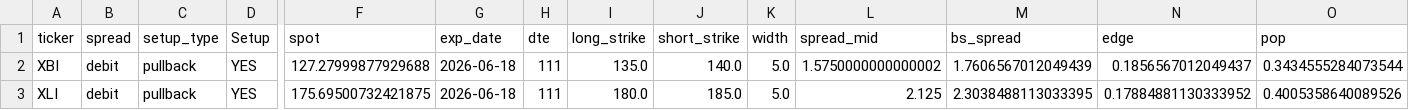
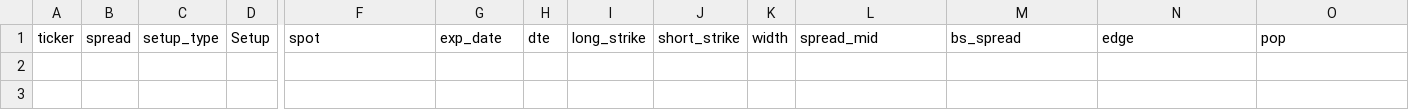
Before and after one commit to aglucaci/options, a CSV file: tables/TODAY.csv, drawn as a sheet; only a part is shown, gaps mark what is left out; rows hold the shown columns only; the diff names each change by its address in the sheet, - before the commit and + after, or states it on an @@ line.

```diff
--- a/tables/TODAY.csv
+++ b/tables/TODAY.csv
-row 2: XBI | debit | pullback | YES | 127.27999877929688 | 2026-06-18 | 111 | 135.0 | 140.0 | 5.0 | 1.5750000000000002 | 1.7606567012049439 | 0.1856567012049437 | 0.3434555284073544
-row 3: XLI | debit | pullback | YES | 175.69500732421875 | 2026-06-18 | 111 | 180.0 | 185.0 | 5.0 | 2.125 | 2.3038488113033395 | 0.17884881130333952 | 0.4005358640089526
```
